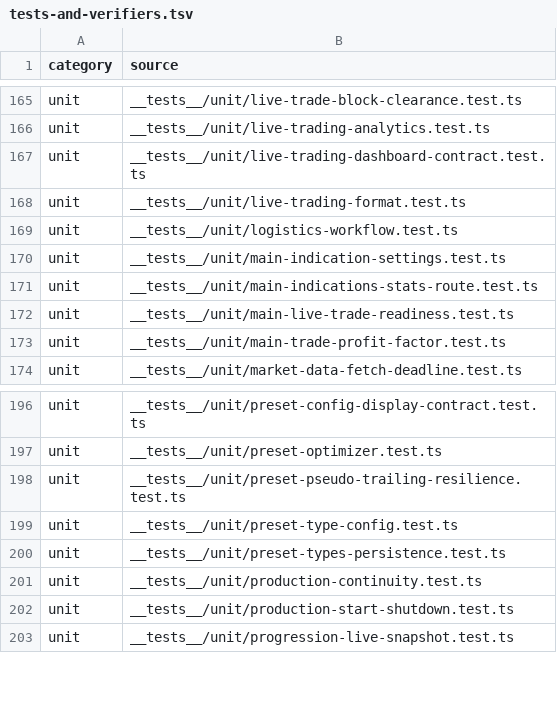
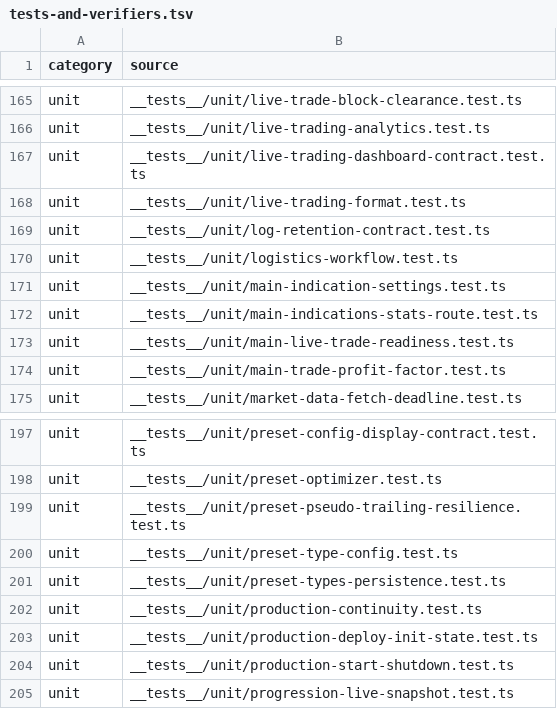
Before and after one commit to mxssnx-creator/CTS-K-N, a TSV file: docs/recreation/manifests/tests-and-verifiers.tsv, drawn as a sheet; only a part is shown, gaps mark what is left out; the diff names each change by its address in the sheet, - before the commit and + after, or states it on an @@ line.

```diff
--- a/docs/recreation/manifests/tests-and-verifiers.tsv
+++ b/docs/recreation/manifests/tests-and-verifiers.tsv
+row 169: unit | __tests__/unit/log-retention-contract.test.ts
+row 203: unit | __tests__/unit/production-deploy-init-state.test.ts
```
Also changed, not shown: docs/recreation/manifests/environment-variables.tsv, docs/recreation/manifests/project-files.tsv, 25 other files.
